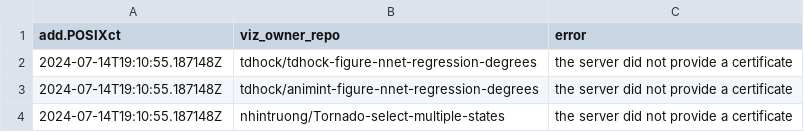
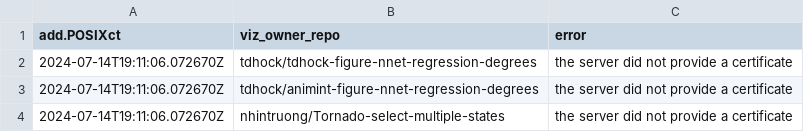
Before and after one commit to nhintruong/gallery, a CSV file: error.csv, drawn as a sheet.

Commit message:
update 2024-07-15 02:11:06.07267

```diff
--- a/error.csv
+++ b/error.csv
@@ -1,4 +1,4 @@
 add.POSIXct,viz_owner_repo,error
-2024-07-14T19:10:55.187148Z,tdhock/tdhock-figure-nnet-regression-degrees,the server did not provide a certificate
-2024-07-14T19:10:55.187148Z,tdhock/animint-figure-nnet-regression-degrees,the server did not provide a certificate
-2024-07-14T19:10:55.187148Z,nhintruong/Tornado-select-multiple-states,the server did not provide a certificate
+2024-07-14T19:11:06.072670Z,tdhock/tdhock-figure-nnet-regression-degrees,the server did not provide a certificate
+2024-07-14T19:11:06.072670Z,tdhock/animint-figure-nnet-regression-degrees,the server did not provide a certificate
+2024-07-14T19:11:06.072670Z,nhintruong/Tornado-select-multiple-states,the server did not provide a certificate
```
